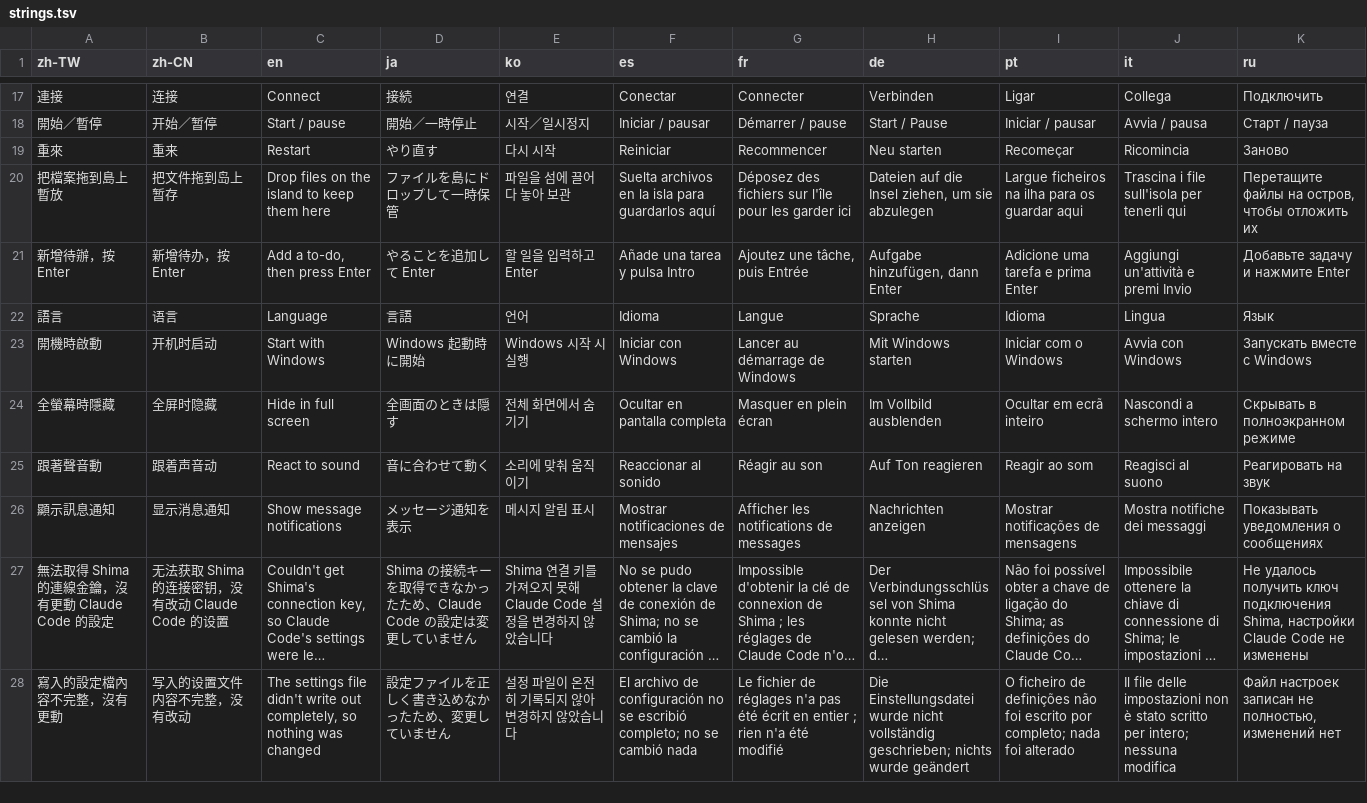
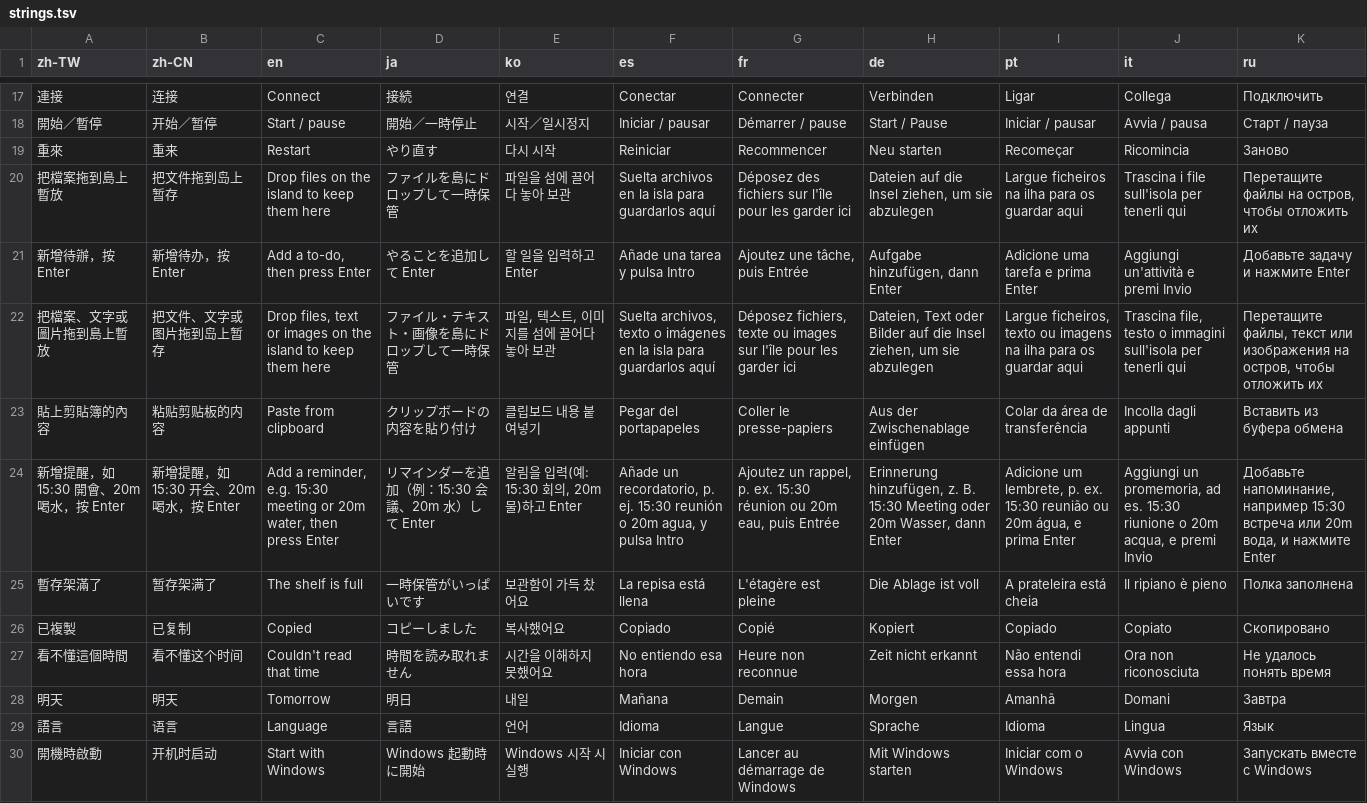
Before and after one commit to Carinoasd/shima, a TSV file: src/Shima/Assets/strings.tsv, drawn as a sheet; only a part is shown, gaps mark what is left out; the shorter side is filled out with more unchanged rows; long unchanged cells end in …; the diff names each change by its address in the sheet, - before the commit and + after, or states it on an @@ line.

```diff
--- a/src/Shima/Assets/strings.tsv
+++ b/src/Shima/Assets/strings.tsv
+row 22: 把檔案、文字或圖片拖到島上暫放 | 把文件、文字或图片拖到岛上暂存 | Drop files, text or images on the island to keep them here | ファイル・テキスト・画像を島にドロップして一時保管 | 파일, 텍스트, 이미지를 섬에 끌어다 놓아 보관 | Suelta archivos, texto o imágenes en la isla para guardarlos aquí | Déposez fichiers, texte ou images sur l'île pour les garder ici | Dateien, Text oder Bilder auf die Insel ziehen, um sie abzulegen | Largue ficheiros, texto ou imagens na ilha para os guardar aqui | Trascina file, testo o immagini sull'isola per tenerli qui | Перетащите файлы, текст или изображения на остров, чтобы отложить их
+row 23: 貼上剪貼簿的內容 | 粘贴剪贴板的内容 | Paste from clipboard | クリップボードの内容を貼り付け | 클립보드 내용 붙여넣기 | Pegar del portapapeles | Coller le presse-papiers | Aus der Zwischenablage einfügen | Colar da área de transferência | Incolla dagli appunti | Вставить из буфера обмена
+row 24: 新增提醒，如 15:30 開會、20m 喝水，按 Enter | 新增提醒，如 15:30 开会、20m 喝水，按 Enter | Add a reminder, e.g. 15:30 meeting or 20m water, then press Enter | リマインダーを追加（例：15:30 会議、20m 水）して Enter | 알림을 입력(예: 15:30 회의, 20m 물)하고 Enter | Añade un recordatorio, p. ej. 15:30 reunión o 20m agua, y pulsa Intro | Ajoutez un rappel, p. ex. 15:30 réunion ou 20m eau, puis Entrée | Erinnerung hinzufügen, z. B. 15:30 Meeting oder 20m Wasser, dann Enter | Adicione um lembrete, p. ex. 15:30 reunião ou 20m água, e prima Enter | Aggiungi un promemoria, ad es. 15:30 riunione o 20m acqua, e premi Invio | Добавьте напоминание, например 15:30 встреча или 20m вода, и нажмите Enter
+row 25: 暫存架滿了 | 暂存架满了 | The shelf is full | 一時保管がいっぱいです | 보관함이 가득 찼어요 | La repisa está llena | L'étagère est pleine | Die Ablage ist voll | A prateleira está cheia | Il ripiano è pieno | Полка заполнена
+row 26: 已複製 | 已复制 | Copied | コピーしました | 복사했어요 | Copiado | Copié | Kopiert | Copiado | Copiato | Скопировано
+row 27: 看不懂這個時間 | 看不懂这个时间 | Couldn't read that time | 時間を読み取れません | 시간을 이해하지 못했어요 | No entiendo esa hora | Heure non reconnue | Zeit nicht erkannt | Não entendi essa hora | Ora non riconosciuta | Не удалось понять время
+row 28: 明天 | 明天 | Tomorrow | 明日 | 내일 | Mañana | Demain | Morgen | Amanhã | Domani | Завтра
```
Also changed, not shown: 7 other files.
